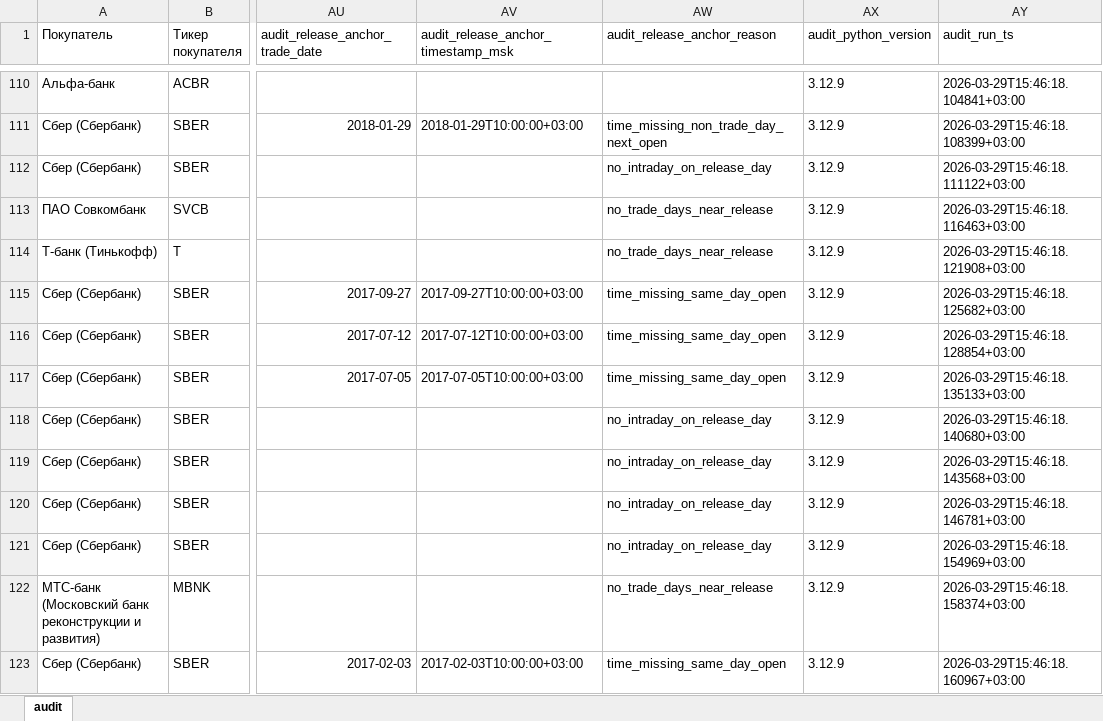
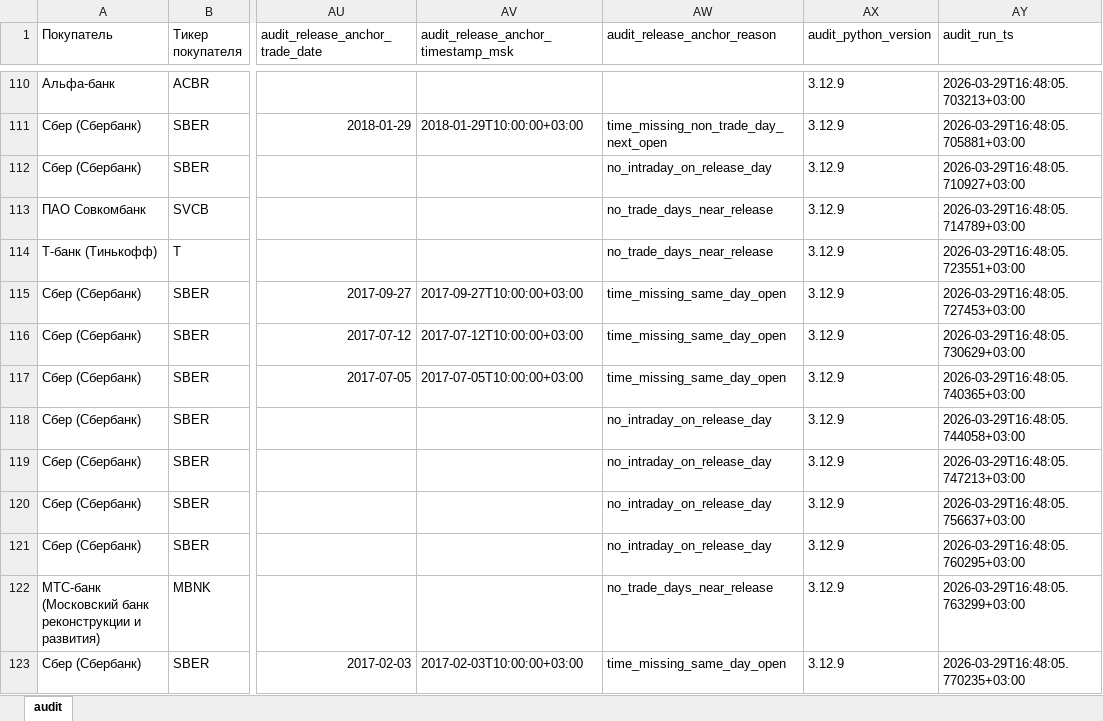
Before and after one commit to keeichii/diploma, an Excel workbook: out/ma_deals_AUDIT.xlsx, sheet audit, drawn as a sheet; only a part is shown, gaps mark what is left out; values as stored, in another font and other column widths than the file's, no borders; the diff covers the shown part only; the diff names each change by its address in the sheet, - before the commit and + after, or states it on an @@ line.

```diff
--- a/out/ma_deals_AUDIT.xlsx (sheet audit)
+++ b/out/ma_deals_AUDIT.xlsx (sheet audit)
-AY110 (audit_run_ts): 2026-03-29T15:46:18.104841+03:00
+AY110 (audit_run_ts): 2026-03-29T16:48:05.703213+03:00
-AY111 (audit_run_ts): 2026-03-29T15:46:18.108399+03:00
+AY111 (audit_run_ts): 2026-03-29T16:48:05.705881+03:00
-AY112 (audit_run_ts): 2026-03-29T15:46:18.111122+03:00
+AY112 (audit_run_ts): 2026-03-29T16:48:05.710927+03:00
-AY113 (audit_run_ts): 2026-03-29T15:46:18.116463+03:00
+AY113 (audit_run_ts): 2026-03-29T16:48:05.714789+03:00
-AY114 (audit_run_ts): 2026-03-29T15:46:18.121908+03:00
+AY114 (audit_run_ts): 2026-03-29T16:48:05.723551+03:00
-AY115 (audit_run_ts): 2026-03-29T15:46:18.125682+03:00
+AY115 (audit_run_ts): 2026-03-29T16:48:05.727453+03:00
-AY116 (audit_run_ts): 2026-03-29T15:46:18.128854+03:00
+AY116 (audit_run_ts): 2026-03-29T16:48:05.730629+03:00
-AY117 (audit_run_ts): 2026-03-29T15:46:18.135133+03:00
+AY117 (audit_run_ts): 2026-03-29T16:48:05.740365+03:00
-AY118 (audit_run_ts): 2026-03-29T15:46:18.140680+03:00
+AY118 (audit_run_ts): 2026-03-29T16:48:05.744058+03:00
-AY119 (audit_run_ts): 2026-03-29T15:46:18.143568+03:00
+AY119 (audit_run_ts): 2026-03-29T16:48:05.747213+03:00
-AY120 (audit_run_ts): 2026-03-29T15:46:18.146781+03:00
+AY120 (audit_run_ts): 2026-03-29T16:48:05.756637+03:00
-AY121 (audit_run_ts): 2026-03-29T15:46:18.154969+03:00
+AY121 (audit_run_ts): 2026-03-29T16:48:05.760295+03:00
-AY122 (audit_run_ts): 2026-03-29T15:46:18.158374+03:00
+AY122 (audit_run_ts): 2026-03-29T16:48:05.763299+03:00
-AY123 (audit_run_ts): 2026-03-29T15:46:18.160967+03:00
+AY123 (audit_run_ts): 2026-03-29T16:48:05.770235+03:00
```
Also changed, not shown: 193 edited cells and cell formats elsewhere in this sheet, out/car_event_level.xlsx, out/final/car_event_level.xlsx, 44 other files.
